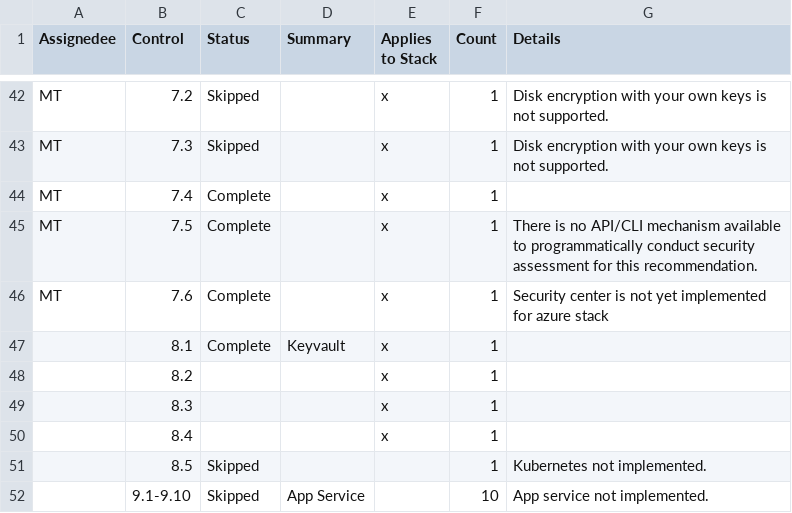
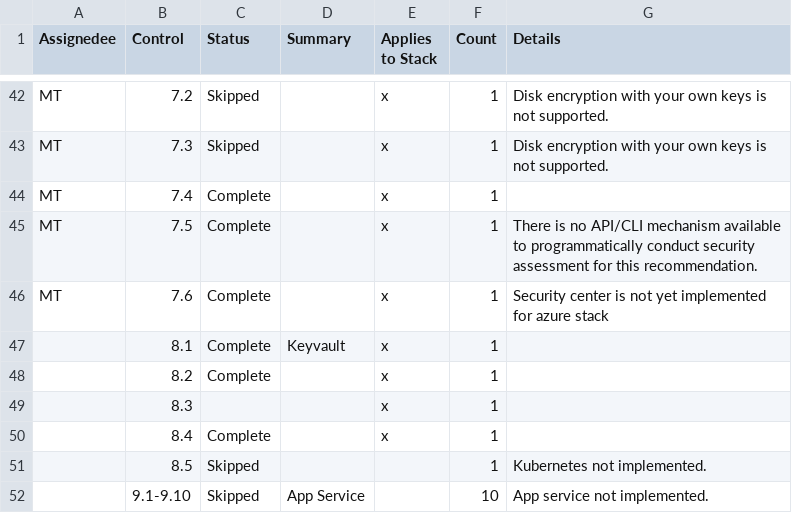
Before and after one commit to mitre/microsoft-azure-cis-foundations-baseline, a CSV file: azure controls.csv, drawn as a sheet; only a part is shown, gaps mark what is left out.

Commit message:
Implemented controls 8.2, 8.4

```diff
--- a/azure controls.csv
+++ b/azure controls.csv
@@ -47,5 +47,5 @@ MT,7.6,Complete,,x,1,Security center is not yet implemented for azure stack
 ,8.1,Complete,Keyvault,x,1,
-,8.2,,,x,1,
+,8.2,Complete,,x,1,
 ,8.3,,,x,1,
-,8.4,,,x,1,
+,8.4,Complete,,x,1,
 ,8.5,Skipped,,,1,Kubernetes not implemented.
```
Also changed, not shown: 2 other files.
